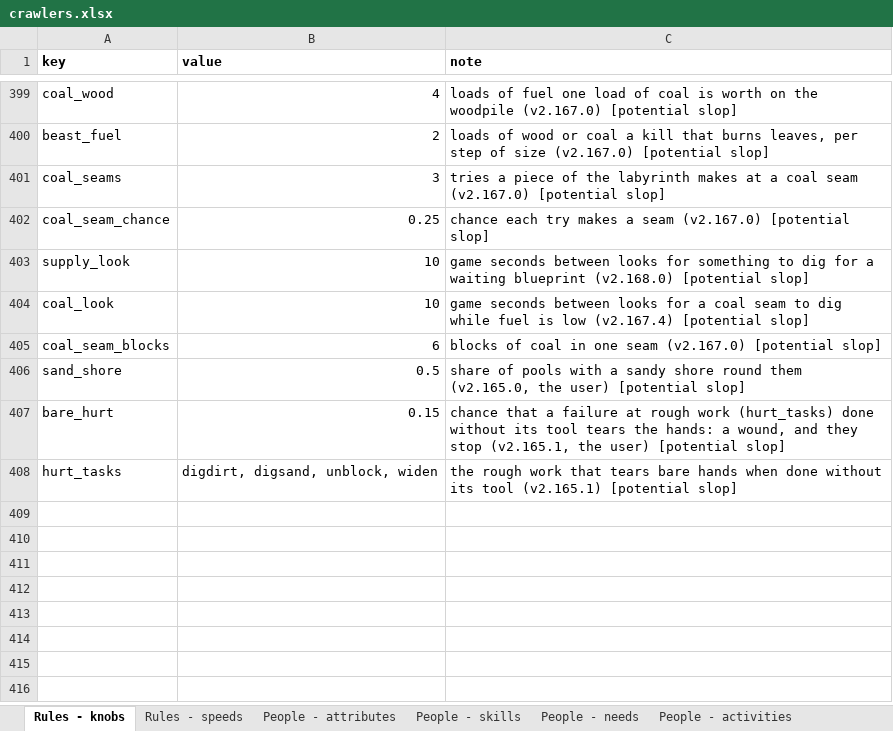
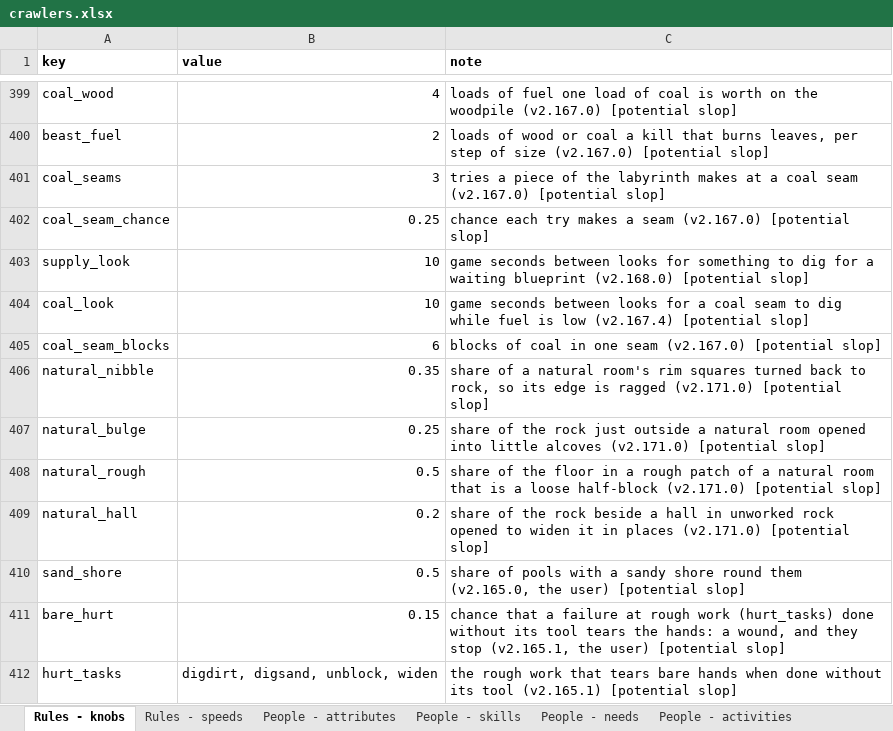
Before and after one commit to myrmecbruh/Project-Crawlers, an Excel workbook: crawlers.xlsx, sheet Rules - knobs, drawn as a sheet; only a part is shown, gaps mark what is left out; values as stored, in another font and other column widths than the file's, no borders; the diff names each change by its address in the sheet, - before the commit and + after, or states it on an @@ line.

```diff
--- a/crawlers.xlsx (sheet Rules - knobs)
+++ b/crawlers.xlsx (sheet Rules - knobs)
+row 406: natural_nibble | 0.35 | share of a natural room's rim squares turned back to rock, so its edge is ragged (v2.171.0) [potential slop]
+row 407: natural_bulge | 0.25 | share of the rock just outside a natural room opened into little alcoves (v2.171.0) [potential slop]
+row 408: natural_rough | 0.5 | share of the floor in a rough patch of a natural room that is a loose half-block (v2.171.0) [potential slop]
+row 409: natural_hall | 0.2 | share of the rock beside a hall in unworked rock opened to widen it in places (v2.171.0) [potential slop]
```
Also changed, not shown: 6 other files.
